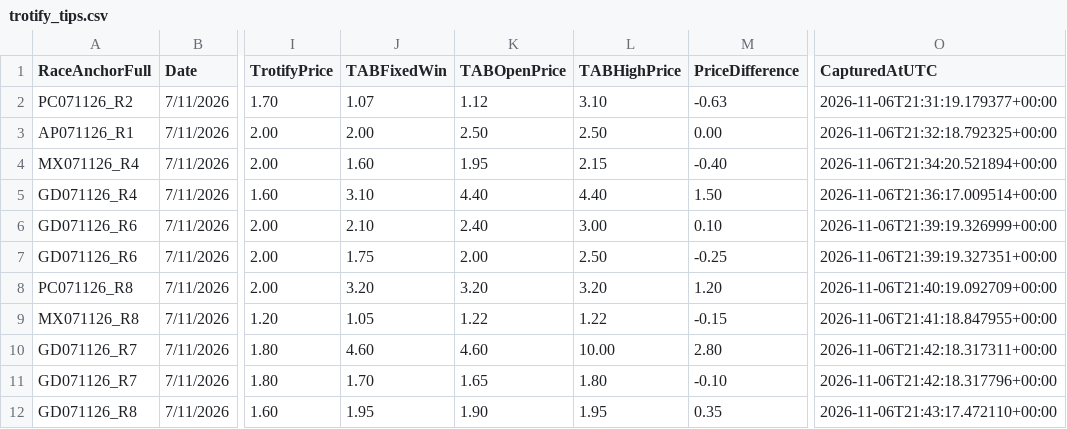
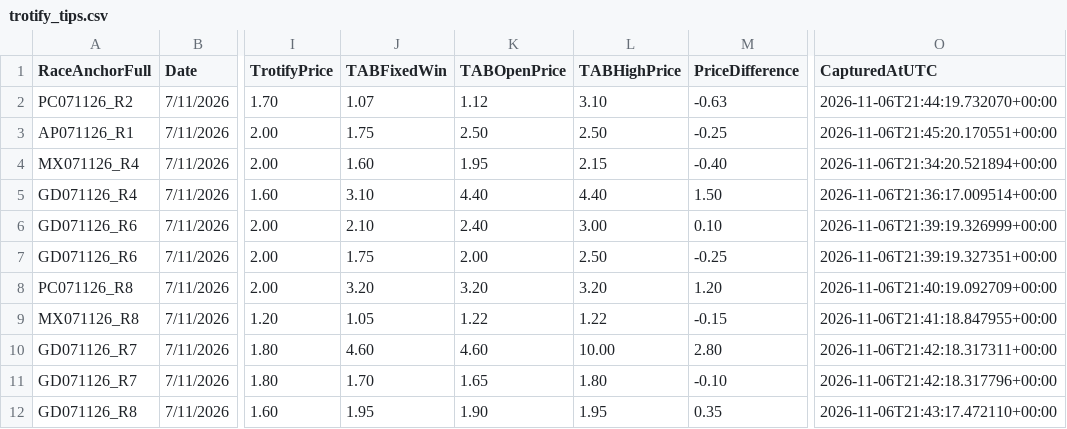
Before and after one commit to harnessapp/Trotify, a CSV file: trotify_tips.csv, drawn as a sheet; only a part is shown, gaps mark what is left out; the diff names each change by its address in the sheet, - before the commit and + after, or states it on an @@ line.

Commit message:
Automated Trotify update

```diff
--- a/trotify_tips.csv
+++ b/trotify_tips.csv
-O2 (CapturedAtUTC): 2026-11-06T21:31:19.179377+00:00
+O2 (CapturedAtUTC): 2026-11-06T21:44:19.732070+00:00
-J3 (TABFixedWin): 2.00
+J3 (TABFixedWin): 1.75
-M3 (PriceDifference): 0.00
+M3 (PriceDifference): -0.25
-O3 (CapturedAtUTC): 2026-11-06T21:32:18.792325+00:00
+O3 (CapturedAtUTC): 2026-11-06T21:45:20.170551+00:00
```
Also changed, not shown: trotify_tips_history.csv.
